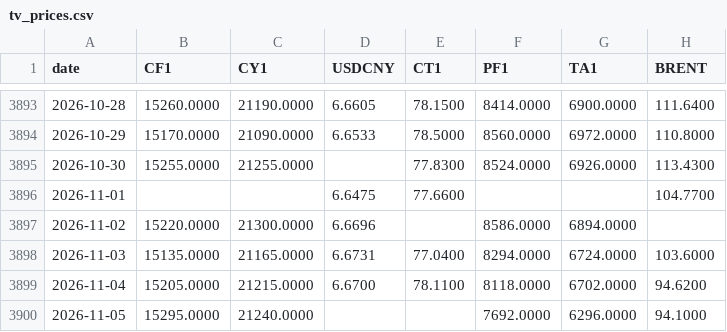
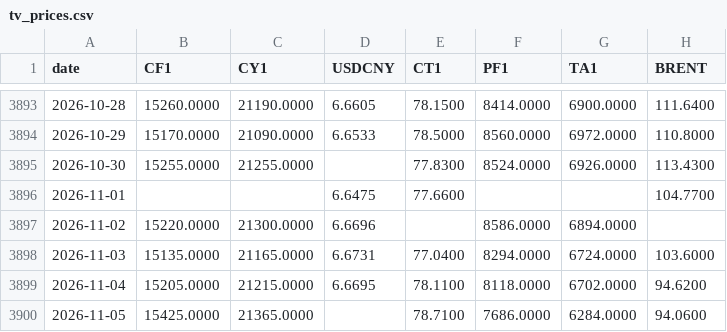
Before and after one commit to BMR-Com/Brazil--trade, a CSV file: data/china/tv_prices.csv, drawn as a sheet; only a part is shown, gaps mark what is left out.

Commit message:
data: China cotton 2026-11-05

```diff
--- a/data/china/tv_prices.csv
+++ b/data/china/tv_prices.csv
@@ -3898,3 +3898,3 @@ date,CF1,CY1,USDCNY,CT1,PF1,TA1,BRENT
 2026-11-03,15135.0000,21165.0000,6.6731,77.0400,8294.0000,6724.0000,103.6000
-2026-11-04,15205.0000,21215.0000,6.6700,78.1100,8118.0000,6702.0000,94.6200
-2026-11-05,15295.0000,21240.0000,,,7692.0000,6296.0000,94.1000
+2026-11-04,15205.0000,21215.0000,6.6695,78.1100,8118.0000,6702.0000,94.6200
+2026-11-05,15425.0000,21365.0000,,78.7100,7686.0000,6284.0000,94.0600
```
Also changed, not shown: 4 other files.
